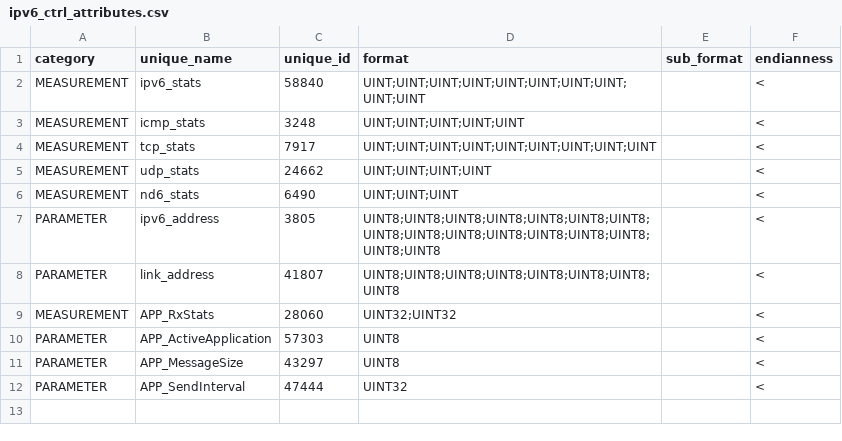
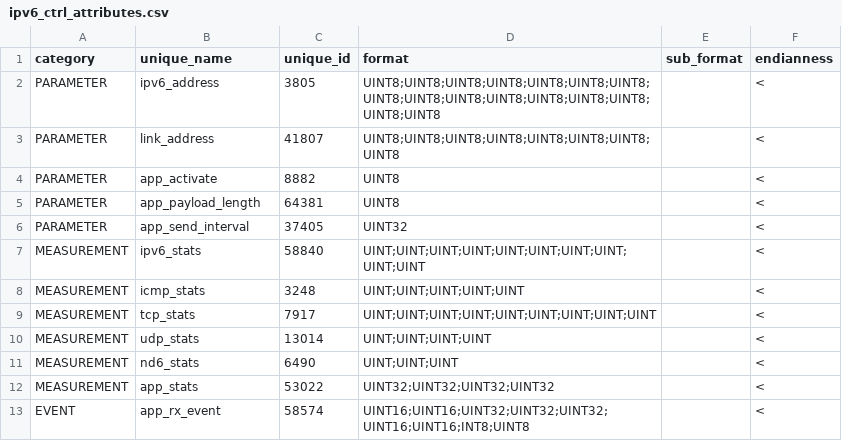
Before and after one commit to wishful-project/examples, a CSV file: contiki/config/protocol_connectors/ipv6_ctrl_attributes.csv, drawn as a sheet.

Commit message:
Fixing bugs with application and udp stats

```diff
--- a/contiki/config/protocol_connectors/ipv6_ctrl_attributes.csv
+++ b/contiki/config/protocol_connectors/ipv6_ctrl_attributes.csv
@@ -1,2 +1,7 @@
 "category","unique_name","unique_id","format","sub_format","endianness"
+"PARAMETER","ipv6_address",3805,"UINT8;UINT8;UINT8;UINT8;UINT8;UINT8;UINT8;UINT8;UINT8;UINT8;UINT8;UINT8;UINT8;UINT8;UINT8;UINT8","","<"
+"PARAMETER","link_address",41807,"UINT8;UINT8;UINT8;UINT8;UINT8;UINT8;UINT8;UINT8","","<"
+"PARAMETER","app_activate",8882,"UINT8","","<"
+"PARAMETER","app_payload_length",64381,"UINT8","","<"
+"PARAMETER","app_send_interval",37405,"UINT32","","<"
 "MEASUREMENT","ipv6_stats",58840,"UINT;UINT;UINT;UINT;UINT;UINT;UINT;UINT;UINT;UINT","","<"
@@ -4,9 +9,5 @@
 "MEASUREMENT","tcp_stats",7917,"UINT;UINT;UINT;UINT;UINT;UINT;UINT;UINT;UINT","","<"
-"MEASUREMENT","udp_stats",24662,"UINT;UINT;UINT;UINT","","<"
+"MEASUREMENT","udp_stats",13014,"UINT;UINT;UINT;UINT","","<"
 "MEASUREMENT","nd6_stats",6490,"UINT;UINT;UINT","","<"
-"PARAMETER","ipv6_address",3805,"UINT8;UINT8;UINT8;UINT8;UINT8;UINT8;UINT8;UINT8;UINT8;UINT8;UINT8;UINT8;UINT8;UINT8;UINT8;UINT8","","<"
-"PARAMETER","link_address",41807,"UINT8;UINT8;UINT8;UINT8;UINT8;UINT8;UINT8;UINT8","","<"
-"MEASUREMENT","APP_RxStats",28060,"UINT32;UINT32","","<"
-"PARAMETER","APP_ActiveApplication",57303,"UINT8","","<"
-"PARAMETER","APP_MessageSize",43297,"UINT8","","<"
-"PARAMETER","APP_SendInterval",47444,"UINT32","","<"
+"MEASUREMENT","app_stats",53022,"UINT32;UINT32;UINT32;UINT32","","<"
+"EVENT","app_rx_event",58574,"UINT16;UINT16;UINT32;UINT32;UINT32;UINT16;UINT16;INT8;UINT8","","<"
```
Also changed, not shown: 7 other files.
